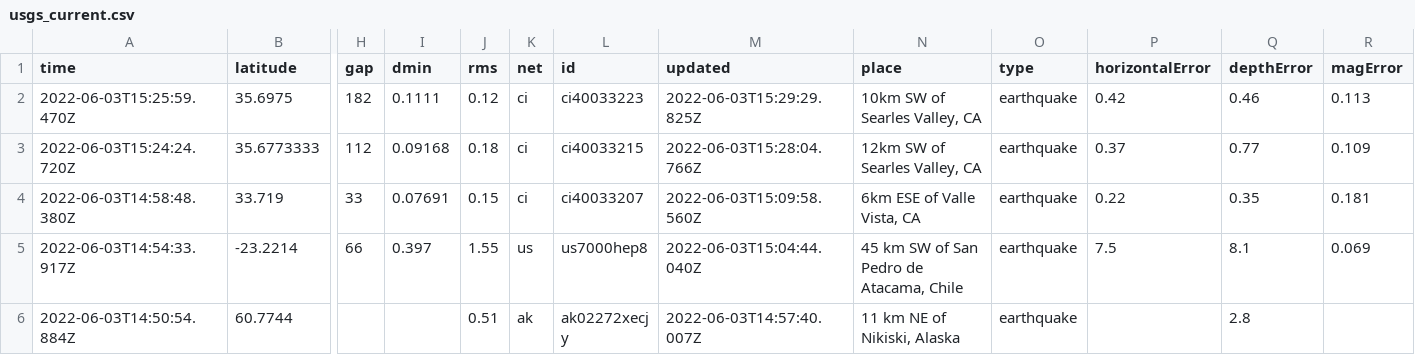
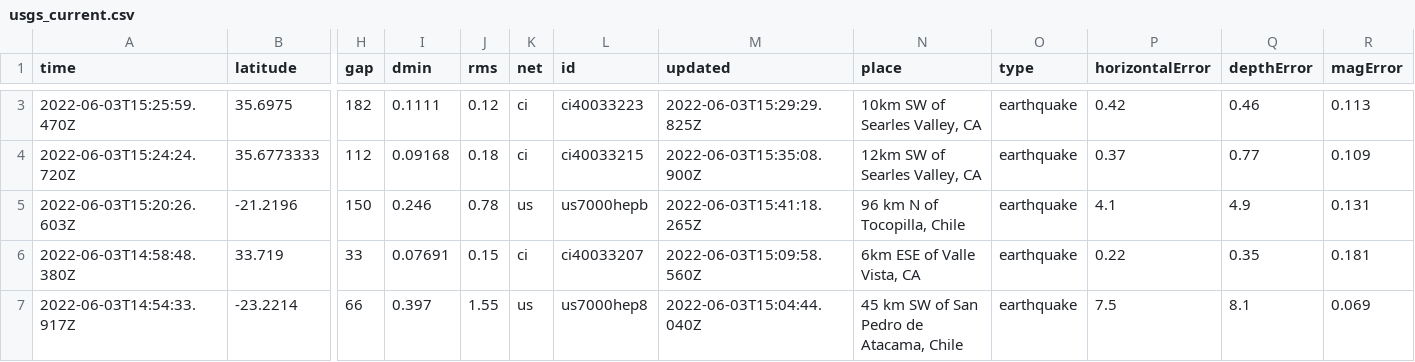
Before and after one commit to lalers/my-data-robot, a CSV file: usgs_current.csv, drawn as a sheet; only a part is shown, gaps mark what is left out; the shorter side is filled out with more unchanged rows; addresses are those after the commit; rows hold the shown columns only; the diff covers the shown part only; the diff names each change by its address in the sheet, - before the commit and + after, or states it on an @@ line.

```diff
--- a/usgs_current.csv
+++ b/usgs_current.csv
-M4 (updated): 2022-06-03T15:28:04.766Z
+M4 (updated): 2022-06-03T15:35:08.900Z
+row 5: 2022-06-03T15:20:26.603Z | -21.2196 | 150 | 0.246 | 0.78 | us | us7000hepb | 2022-06-03T15:41:18.265Z | 96 km N of Tocopilla, Chile | earthquake | 4.1 | 4.9 | 0.131
```
Also changed, not shown: 2 added rows, 2 removed rows and 12 edited cells elsewhere in this file.
